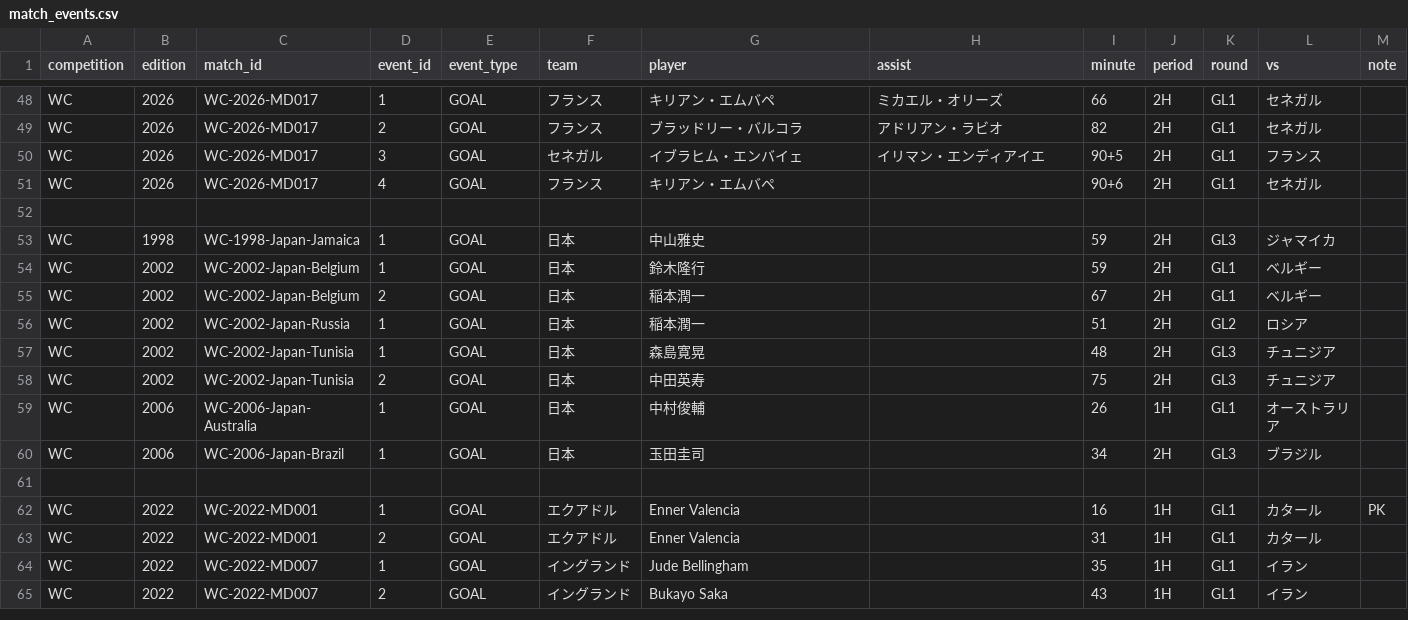
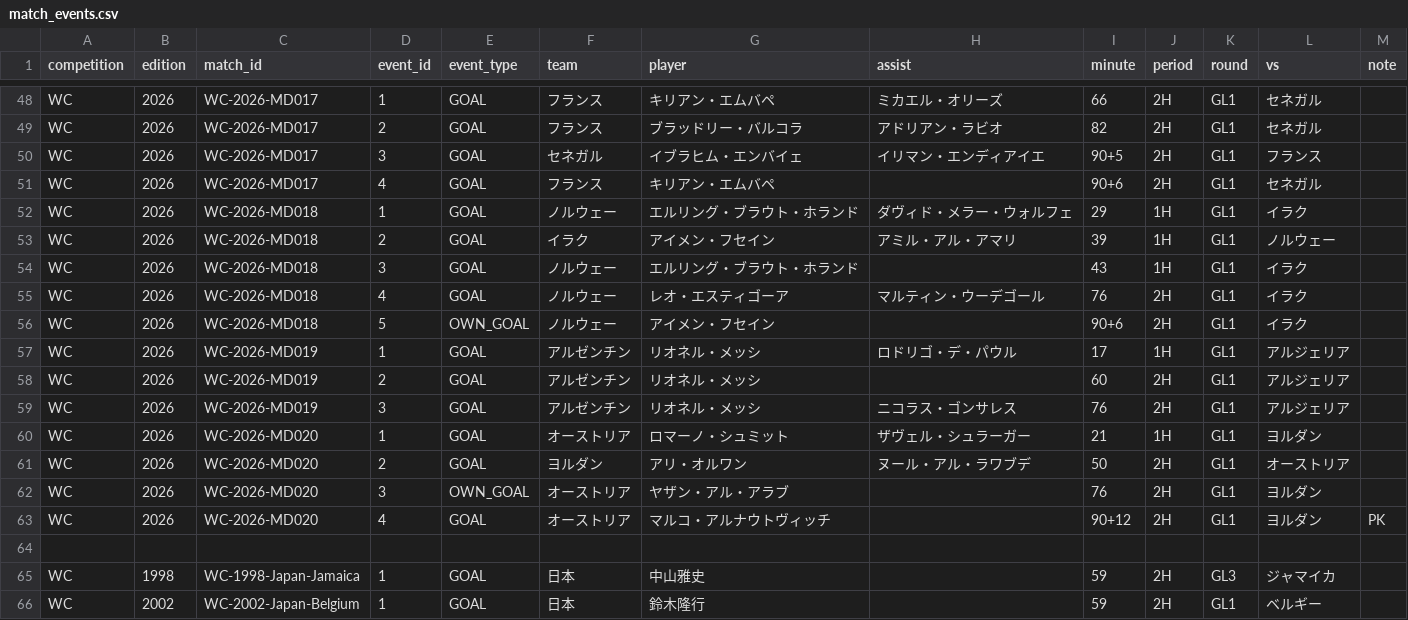
Before and after one commit to football-archive/start, a CSV file: src/data/match_events.csv, drawn as a sheet; only a part is shown, gaps mark what is left out; the shorter side is filled out with more unchanged rows.

```diff
--- a/src/data/match_events.csv
+++ b/src/data/match_events.csv
@@ -51,2 +51,14 @@ WC,2026,WC-2026-MD017,3,GOAL,セネガル,イブラヒム・エンバイェ,イ
 WC,2026,WC-2026-MD017,4,GOAL,フランス,キリアン・エムバペ,,90+6,2H,GL1,セネガル,,,
+WC,2026,WC-2026-MD018,1,GOAL,ノルウェー,エルリング・ブラウト・ホランド,ダヴィド・メラー・ウォルフェ,29,1H,GL1,イラク,,,
+WC,2026,WC-2026-MD018,2,GOAL,イラク,アイメン・フセイン,アミル・アル・アマリ,39,1H,GL1,ノルウェー,,,
+WC,2026,WC-2026-MD018,3,GOAL,ノルウェー,エルリング・ブラウト・ホランド,,43,1H,GL1,イラク,,,
+WC,2026,WC-2026-MD018,4,GOAL,ノルウェー,レオ・エスティゴーア,マルティン・ウーデゴール,76,2H,GL1,イラク,,,
+WC,2026,WC-2026-MD018,5,OWN_GOAL,ノルウェー,アイメン・フセイン,,90+6,2H,GL1,イラク,,,
+WC,2026,WC-2026-MD019,1,GOAL,アルゼンチン,リオネル・メッシ,ロドリゴ・デ・パウル,17,1H,GL1,アルジェリア,,,
+WC,2026,WC-2026-MD019,2,GOAL,アルゼンチン,リオネル・メッシ,,60,2H,GL1,アルジェリア,,,
+WC,2026,WC-2026-MD019,3,GOAL,アルゼンチン,リオネル・メッシ,ニコラス・ゴンサレス,76,2H,GL1,アルジェリア,,,
+WC,2026,WC-2026-MD020,1,GOAL,オーストリア,ロマーノ・シュミット,ザヴェル・シュラーガー,21,1H,GL1,ヨルダン,,,
+WC,2026,WC-2026-MD020,2,GOAL,ヨルダン,アリ・オルワン,ヌール・アル・ラワブデ,50,2H,GL1,オーストリア,,,
+WC,2026,WC-2026-MD020,3,OWN_GOAL,オーストリア,ヤザン・アル・アラブ,,76,2H,GL1,ヨルダン,,,
+WC,2026,WC-2026-MD020,4,GOAL,オーストリア,マルコ・アルナウトヴィッチ,,90+12,2H,GL1,ヨルダン,PK,,
 ,,,,,,,,,,,,,,
```
Also changed, not shown: src/data/competition_schedule_and_results.csv, src/data/nt_tournament_meta.csv, 4 other files.
